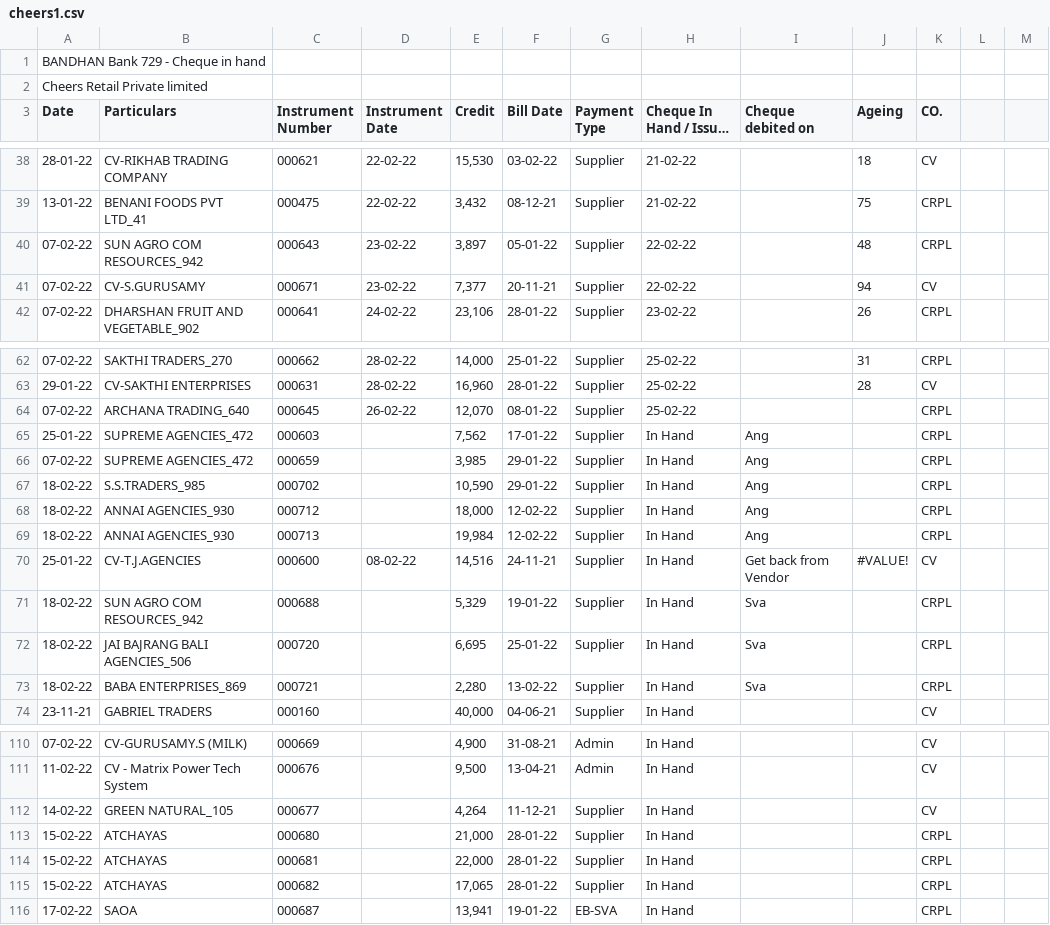
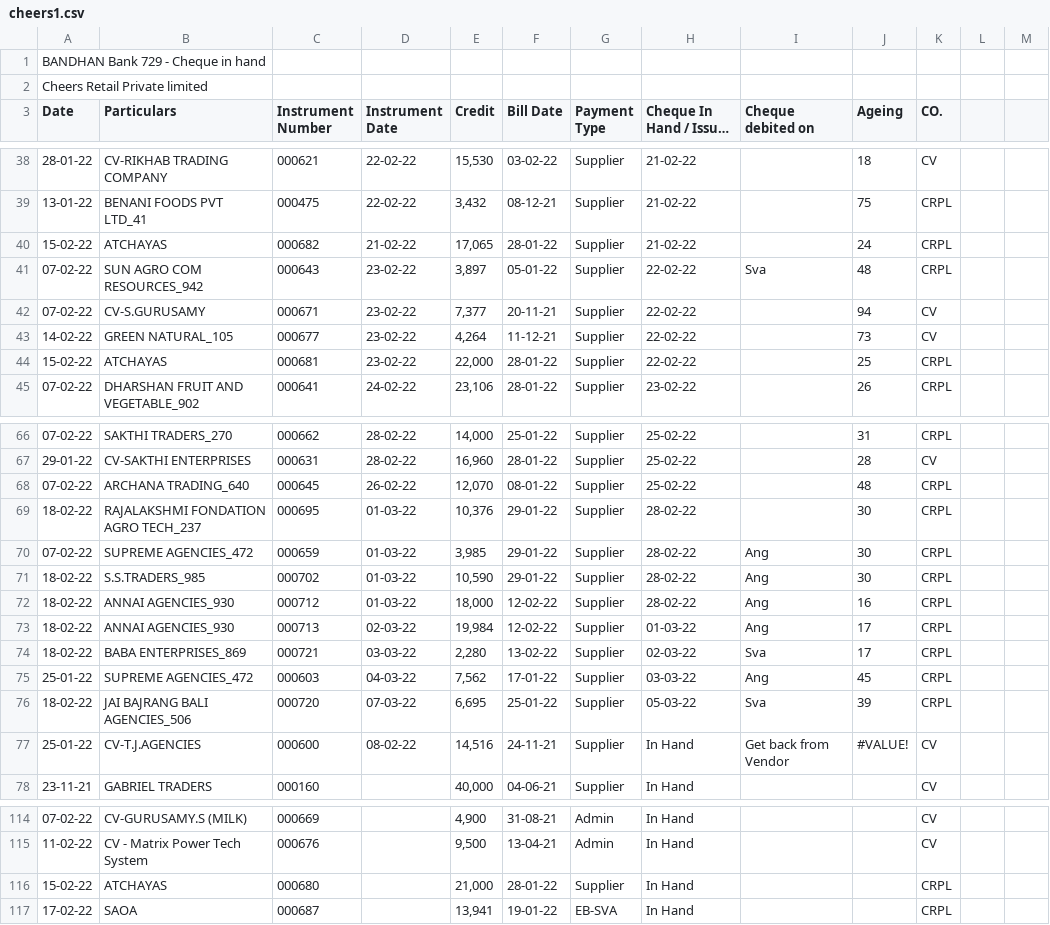
Before and after one commit to SimbhuTwice/CheersAcc, a CSV file: cheers1.csv, drawn as a sheet; only a part is shown, gaps mark what is left out; long unchanged cells end in …; removed rows and columns are numbered as before the commit, all else as after; the diff covers the shown part only; the diff names each change by its address in the sheet, - before the commit and + after, or states it on an @@ line.

Commit message:
Add files via upload

```diff
--- a/cheers1.csv
+++ b/cheers1.csv
+row 40: 15-02-22 | ATCHAYAS | 000682 | 21-02-22 | 17,065 | 28-01-22 | Supplier | 21-02-22 |  | 24 | CRPL
-I41 (Cheque debited on): (empty)
+I41 (Cheque debited on): Sva
+row 43: 14-02-22 | GREEN NATURAL_105 | 000677 | 23-02-22 | 4,264 | 11-12-21 | Supplier | 22-02-22 |  | 73 | CV
+row 44: 15-02-22 | ATCHAYAS | 000681 | 23-02-22 | 22,000 | 28-01-22 | Supplier | 22-02-22 |  | 25 | CRPL
-J68 (Ageing): (empty)
+J68 (Ageing): 48
-row 65: 25-01-22 | SUPREME AGENCIES_472 | 000603 |  | 7,562 | 17-01-22 | Supplier | In Hand | Ang |  | CRPL
+row 69: 18-02-22 | RAJALAKSHMI FONDATION AGRO TECH_237 | 000695 | 01-03-22 | 10,376 | 29-01-22 | Supplier | 28-02-22 |  | 30 | CRPL
-D70:D72 (Instrument Date): (empty)
+D70:D72 (Instrument Date): 01-03-22
-H70:H72 (Cheque In Hand / Issued on): In Hand
+H70:H72 (Cheque In Hand / Issued on): 28-02-22
-J70:J71 (Ageing): (empty)
+J70:J71 (Ageing): 30
-J72 (Ageing): (empty)
+J72 (Ageing): 16
-D73 (Instrument Date): (empty)
+D73 (Instrument Date): 02-03-22
-H73 (Cheque In Hand / Issued on): In Hand
+H73 (Cheque In Hand / Issued on): 01-03-22
-J73 (Ageing): (empty)
+J73 (Ageing): 17
+row 74: 18-02-22 | BABA ENTERPRISES_869 | 000721 | 03-03-22 | 2,280 | 13-02-22 | Supplier | 02-03-22 | Sva | 17 | CRPL
+row 75: 25-01-22 | SUPREME AGENCIES_472 | 000603 | 04-03-22 | 7,562 | 17-01-22 | Supplier | 03-03-22 | Ang | 45 | CRPL
+row 76: 18-02-22 | JAI BAJRANG BALI AGENCIES_506 | 000720 | 07-03-22 | 6,695 | 25-01-22 | Supplier | 05-03-22 | Sva | 39 | CRPL
-row 71: 18-02-22 | SUN AGRO COM RESOURCES_942 | 000688 |  | 5,329 | 19-01-22 | Supplier | In Hand | Sva |  | CRPL
-row 72: 18-02-22 | JAI BAJRANG BALI AGENCIES_506 | 000720 |  | 6,695 | 25-01-22 | Supplier | In Hand | Sva |  | CRPL
-row 73: 18-02-22 | BABA ENTERPRISES_869 | 000721 |  | 2,280 | 13-02-22 | Supplier | In Hand | Sva |  | CRPL
-row 112: 14-02-22 | GREEN NATURAL_105 | 000677 |  | 4,264 | 11-12-21 | Supplier | In Hand |  |  | CV
-row 114: 15-02-22 | ATCHAYAS | 000681 |  | 22,000 | 28-01-22 | Supplier | In Hand |  |  | CRPL
-row 115: 15-02-22 | ATCHAYAS | 000682 |  | 17,065 | 28-01-22 | Supplier | In Hand |  |  | CRPL
```
Also changed, not shown: 2 added rows, 1 removed row and 1 edited cell elsewhere in this file.
